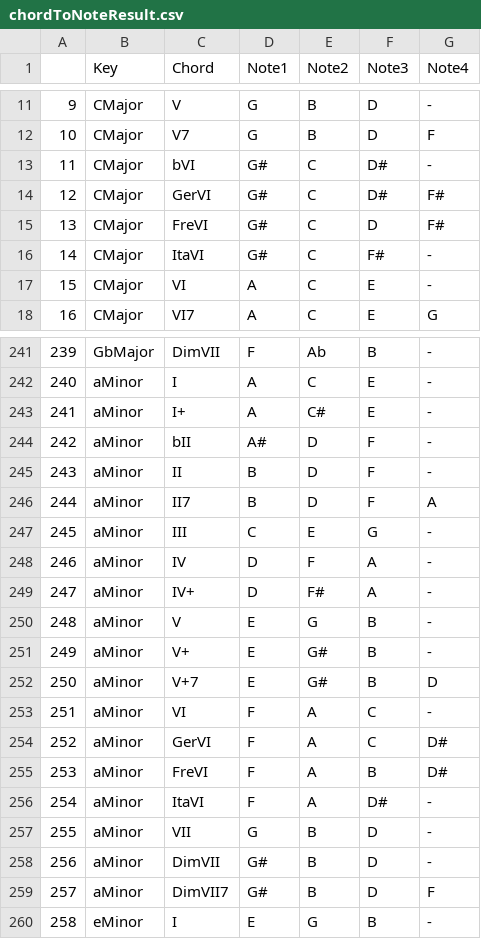
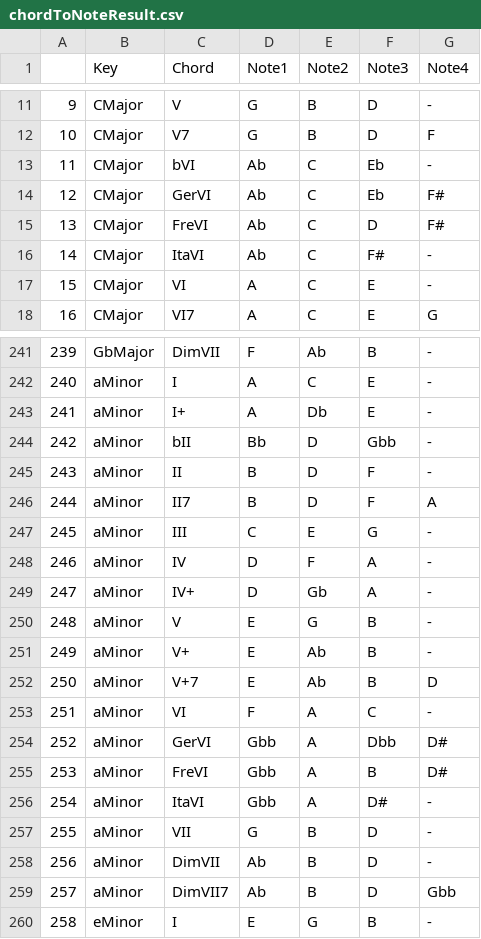
Before and after one commit to tpmmthomas/fyp-chord-identification, a CSV file: results/chordToNoteResult.csv (was chordToNoteResult.csv), drawn as a sheet; only a part is shown, gaps mark what is left out; the diff covers the shown part only.

```diff
--- a/chordToNoteResult.csv
+++ b/results/chordToNoteResult.csv
@@ -12,6 +12,6 @@
 10,CMajor,V7,G,B,D,F
-11,CMajor,bVI,G#,C,D#,-
-12,CMajor,GerVI,G#,C,D#,F#
-13,CMajor,FreVI,G#,C,D,F#
-14,CMajor,ItaVI,G#,C,F#,-
+11,CMajor,bVI,Ab,C,Eb,-
+12,CMajor,GerVI,Ab,C,Eb,F#
+13,CMajor,FreVI,Ab,C,D,F#
+14,CMajor,ItaVI,Ab,C,F#,-
 15,CMajor,VI,A,C,E,-
@@ -242,4 +242,4 @@
 240,aMinor,I,A,C,E,-
-241,aMinor,I+,A,C#,E,-
-242,aMinor,bII,A#,D,F,-
+241,aMinor,I+,A,Db,E,-
+242,aMinor,bII,Bb,D,Gbb,-
 243,aMinor,II,B,D,F,-
@@ -248,13 +248,13 @@
 246,aMinor,IV,D,F,A,-
-247,aMinor,IV+,D,F#,A,-
+247,aMinor,IV+,D,Gb,A,-
 248,aMinor,V,E,G,B,-
-249,aMinor,V+,E,G#,B,-
-250,aMinor,V+7,E,G#,B,D
+249,aMinor,V+,E,Ab,B,-
+250,aMinor,V+7,E,Ab,B,D
 251,aMinor,VI,F,A,C,-
-252,aMinor,GerVI,F,A,C,D#
-253,aMinor,FreVI,F,A,B,D#
-254,aMinor,ItaVI,F,A,D#,-
+252,aMinor,GerVI,Gbb,A,Dbb,D#
+253,aMinor,FreVI,Gbb,A,B,D#
+254,aMinor,ItaVI,Gbb,A,D#,-
 255,aMinor,VII,G,B,D,-
-256,aMinor,DimVII,G#,B,D,-
-257,aMinor,DimVII7,G#,B,D,F
+256,aMinor,DimVII,Ab,B,D,-
+257,aMinor,DimVII7,Ab,B,D,Gbb
 258,eMinor,I,E,G,B,-
```
Also changed, not shown: 80 edited cells elsewhere in this file, 2 other files.
